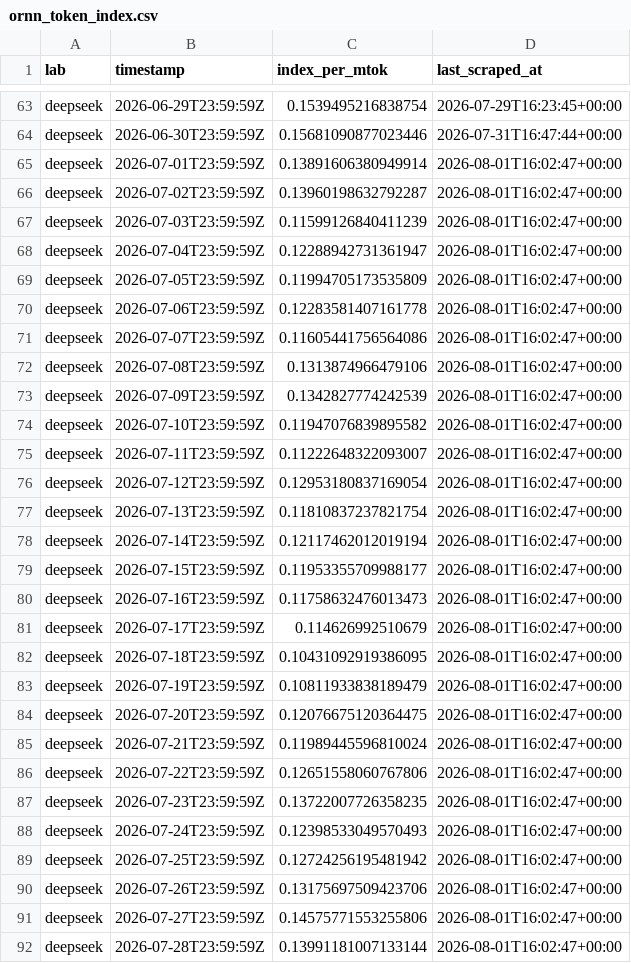
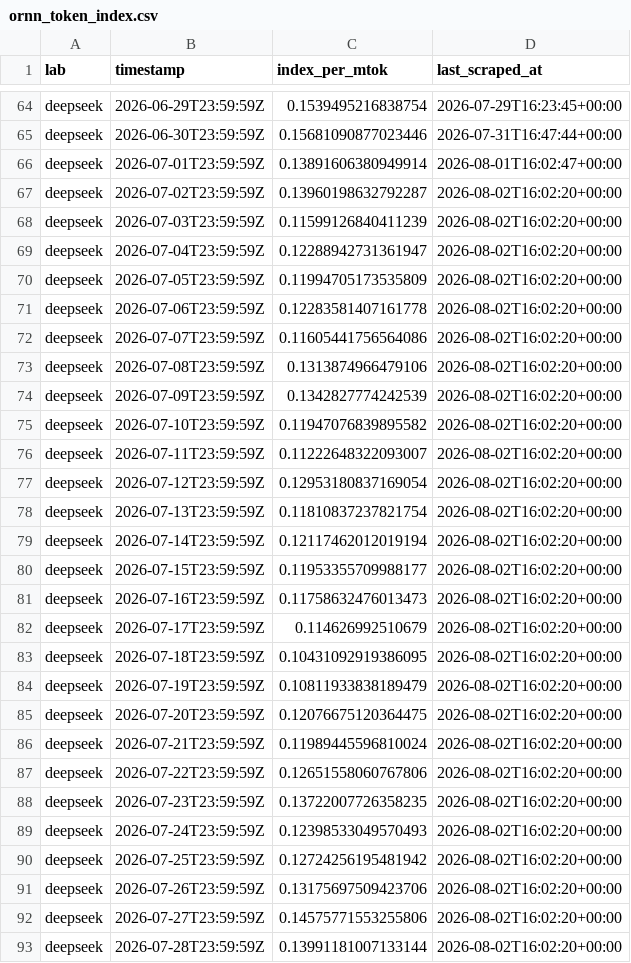
Before and after one commit to sui414/openrouter-pricing-data, a CSV file: data/csv/ornn_token_index.csv, drawn as a sheet; only a part is shown, gaps mark what is left out; the diff covers the shown part only.

```diff
--- a/data/csv/ornn_token_index.csv
+++ b/data/csv/ornn_token_index.csv
@@ -65,28 +66,28 @@ deepseek,2026-06-30T23:59:59Z,0.15681090877023446,2026-07-31T16:47:44+00:00
 deepseek,2026-07-01T23:59:59Z,0.13891606380949914,2026-08-01T16:02:47+00:00
-deepseek,2026-07-02T23:59:59Z,0.13960198632792287,2026-08-01T16:02:47+00:00
-deepseek,2026-07-03T23:59:59Z,0.11599126840411239,2026-08-01T16:02:47+00:00
-deepseek,2026-07-04T23:59:59Z,0.12288942731361947,2026-08-01T16:02:47+00:00
-deepseek,2026-07-05T23:59:59Z,0.11994705173535809,2026-08-01T16:02:47+00:00
-deepseek,2026-07-06T23:59:59Z,0.12283581407161778,2026-08-01T16:02:47+00:00
-deepseek,2026-07-07T23:59:59Z,0.11605441756564086,2026-08-01T16:02:47+00:00
-deepseek,2026-07-08T23:59:59Z,0.1313874966479106,2026-08-01T16:02:47+00:00
-deepseek,2026-07-09T23:59:59Z,0.1342827774242539,2026-08-01T16:02:47+00:00
-deepseek,2026-07-10T23:59:59Z,0.11947076839895582,2026-08-01T16:02:47+00:00
-deepseek,2026-07-11T23:59:59Z,0.11222648322093007,2026-08-01T16:02:47+00:00
-deepseek,2026-07-12T23:59:59Z,0.12953180837169054,2026-08-01T16:02:47+00:00
-deepseek,2026-07-13T23:59:59Z,0.11810837237821754,2026-08-01T16:02:47+00:00
-deepseek,2026-07-14T23:59:59Z,0.12117462012019194,2026-08-01T16:02:47+00:00
-deepseek,2026-07-15T23:59:59Z,0.11953355709988177,2026-08-01T16:02:47+00:00
-deepseek,2026-07-16T23:59:59Z,0.11758632476013473,2026-08-01T16:02:47+00:00
-deepseek,2026-07-17T23:59:59Z,0.114626992510679,2026-08-01T16:02:47+00:00
-deepseek,2026-07-18T23:59:59Z,0.10431092919386095,2026-08-01T16:02:47+00:00
-deepseek,2026-07-19T23:59:59Z,0.10811933838189479,2026-08-01T16:02:47+00:00
-deepseek,2026-07-20T23:59:59Z,0.12076675120364475,2026-08-01T16:02:47+00:00
-deepseek,2026-07-21T23:59:59Z,0.11989445596810024,2026-08-01T16:02:47+00:00
-deepseek,2026-07-22T23:59:59Z,0.12651558060767806,2026-08-01T16:02:47+00:00
-deepseek,2026-07-23T23:59:59Z,0.13722007726358235,2026-08-01T16:02:47+00:00
-deepseek,2026-07-24T23:59:59Z,0.12398533049570493,2026-08-01T16:02:47+00:00
-deepseek,2026-07-25T23:59:59Z,0.12724256195481942,2026-08-01T16:02:47+00:00
-deepseek,2026-07-26T23:59:59Z,0.13175697509423706,2026-08-01T16:02:47+00:00
-deepseek,2026-07-27T23:59:59Z,0.14575771553255806,2026-08-01T16:02:47+00:00
-deepseek,2026-07-28T23:59:59Z,0.13991181007133144,2026-08-01T16:02:47+00:00
+deepseek,2026-07-02T23:59:59Z,0.13960198632792287,2026-08-02T16:02:20+00:00
+deepseek,2026-07-03T23:59:59Z,0.11599126840411239,2026-08-02T16:02:20+00:00
+deepseek,2026-07-04T23:59:59Z,0.12288942731361947,2026-08-02T16:02:20+00:00
+deepseek,2026-07-05T23:59:59Z,0.11994705173535809,2026-08-02T16:02:20+00:00
+deepseek,2026-07-06T23:59:59Z,0.12283581407161778,2026-08-02T16:02:20+00:00
+deepseek,2026-07-07T23:59:59Z,0.11605441756564086,2026-08-02T16:02:20+00:00
+deepseek,2026-07-08T23:59:59Z,0.1313874966479106,2026-08-02T16:02:20+00:00
+deepseek,2026-07-09T23:59:59Z,0.1342827774242539,2026-08-02T16:02:20+00:00
+deepseek,2026-07-10T23:59:59Z,0.11947076839895582,2026-08-02T16:02:20+00:00
+deepseek,2026-07-11T23:59:59Z,0.11222648322093007,2026-08-02T16:02:20+00:00
+deepseek,2026-07-12T23:59:59Z,0.12953180837169054,2026-08-02T16:02:20+00:00
+deepseek,2026-07-13T23:59:59Z,0.11810837237821754,2026-08-02T16:02:20+00:00
+deepseek,2026-07-14T23:59:59Z,0.12117462012019194,2026-08-02T16:02:20+00:00
+deepseek,2026-07-15T23:59:59Z,0.11953355709988177,2026-08-02T16:02:20+00:00
+deepseek,2026-07-16T23:59:59Z,0.11758632476013473,2026-08-02T16:02:20+00:00
+deepseek,2026-07-17T23:59:59Z,0.114626992510679,2026-08-02T16:02:20+00:00
+deepseek,2026-07-18T23:59:59Z,0.10431092919386095,2026-08-02T16:02:20+00:00
+deepseek,2026-07-19T23:59:59Z,0.10811933838189479,2026-08-02T16:02:20+00:00
+deepseek,2026-07-20T23:59:59Z,0.12076675120364475,2026-08-02T16:02:20+00:00
+deepseek,2026-07-21T23:59:59Z,0.11989445596810024,2026-08-02T16:02:20+00:00
+deepseek,2026-07-22T23:59:59Z,0.12651558060767806,2026-08-02T16:02:20+00:00
+deepseek,2026-07-23T23:59:59Z,0.13722007726358235,2026-08-02T16:02:20+00:00
+deepseek,2026-07-24T23:59:59Z,0.12398533049570493,2026-08-02T16:02:20+00:00
+deepseek,2026-07-25T23:59:59Z,0.12724256195481942,2026-08-02T16:02:20+00:00
+deepseek,2026-07-26T23:59:59Z,0.13175697509423706,2026-08-02T16:02:20+00:00
+deepseek,2026-07-27T23:59:59Z,0.14575771553255806,2026-08-02T16:02:20+00:00
+deepseek,2026-07-28T23:59:59Z,0.13991181007133144,2026-08-02T16:02:20+00:00
```
Also changed, not shown: 4 added rows and 123 edited cells elsewhere in this file, data/csv/ornn_gpu_index.csv, data/csv/runpod_daily.csv, 13 other files.
